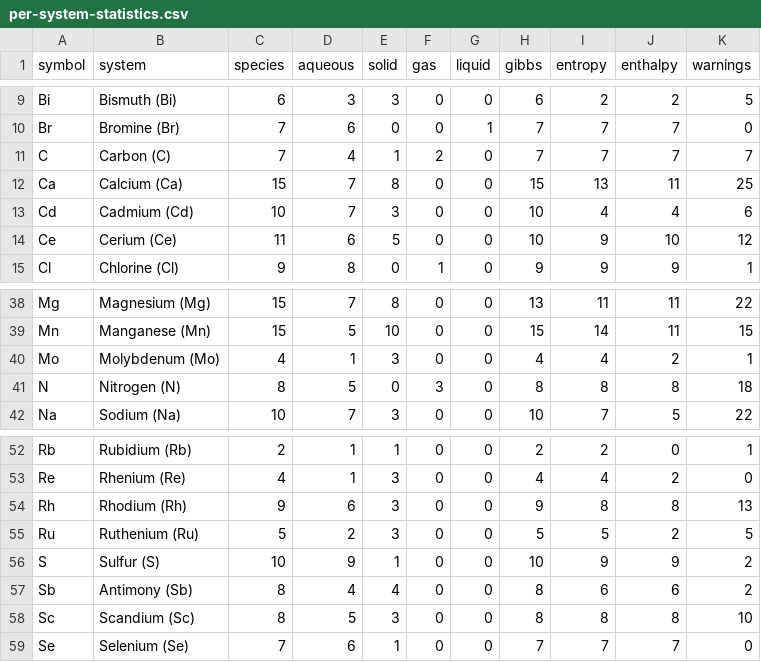
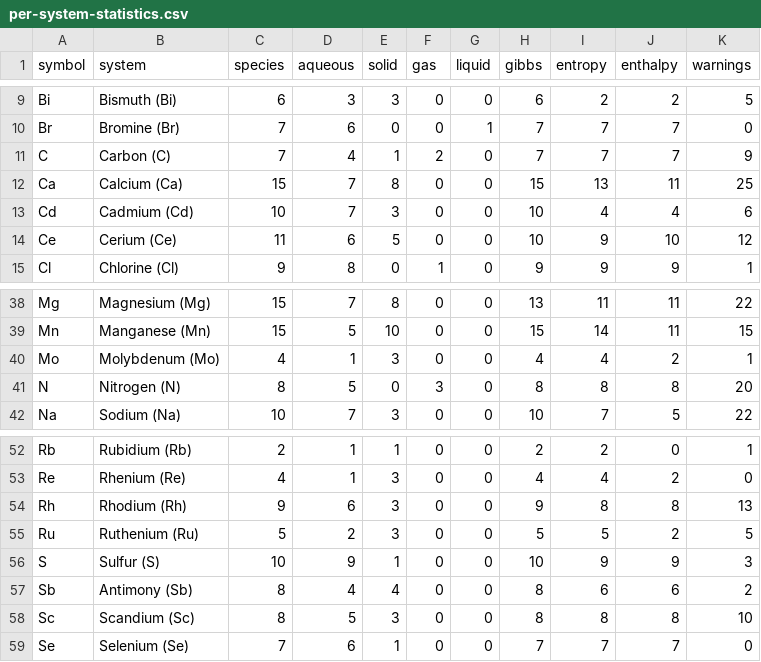
Before and after one commit to FrederikLizakJohansen/pourbase, a CSV file: docs/statistics/per-system-statistics.csv, drawn as a sheet; only a part is shown, gaps mark what is left out.

```diff
--- a/docs/statistics/per-system-statistics.csv
+++ b/docs/statistics/per-system-statistics.csv
@@ -10,3 +10,3 @@ Bi,Bismuth (Bi),6,3,3,0,0,6,2,2,5
 Br,Bromine (Br),7,6,0,0,1,7,7,7,0
-C,Carbon (C),7,4,1,2,0,7,7,7,7
+C,Carbon (C),7,4,1,2,0,7,7,7,9
 Ca,Calcium (Ca),15,7,8,0,0,15,13,11,25
@@ -40,3 +40,3 @@ Mn,Manganese (Mn),15,5,10,0,0,15,14,11,15
 Mo,Molybdenum (Mo),4,1,3,0,0,4,4,2,1
-N,Nitrogen (N),8,5,0,3,0,8,8,8,18
+N,Nitrogen (N),8,5,0,3,0,8,8,8,20
 Na,Sodium (Na),10,7,3,0,0,10,7,5,22
@@ -55,3 +55,3 @@ Rh,Rhodium (Rh),9,6,3,0,0,9,8,8,13
 Ru,Ruthenium (Ru),5,2,3,0,0,5,5,2,5
-S,Sulfur (S),10,9,1,0,0,10,9,9,2
+S,Sulfur (S),10,9,1,0,0,10,9,9,3
 Sb,Antimony (Sb),8,4,4,0,0,8,6,6,2
```
Also changed, not shown: 6 other files.
